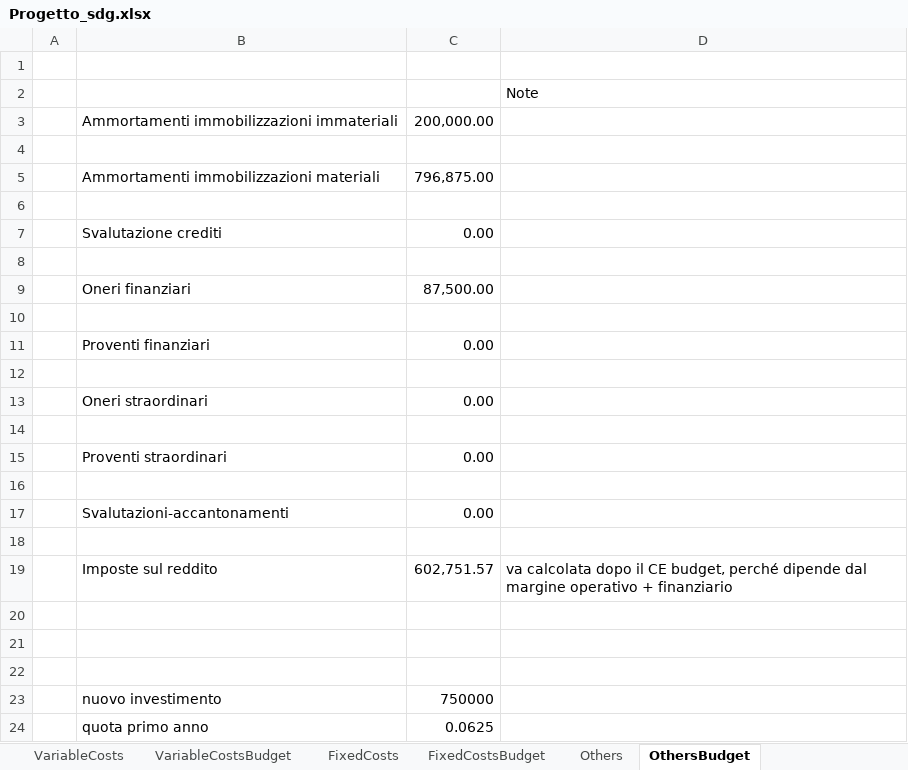
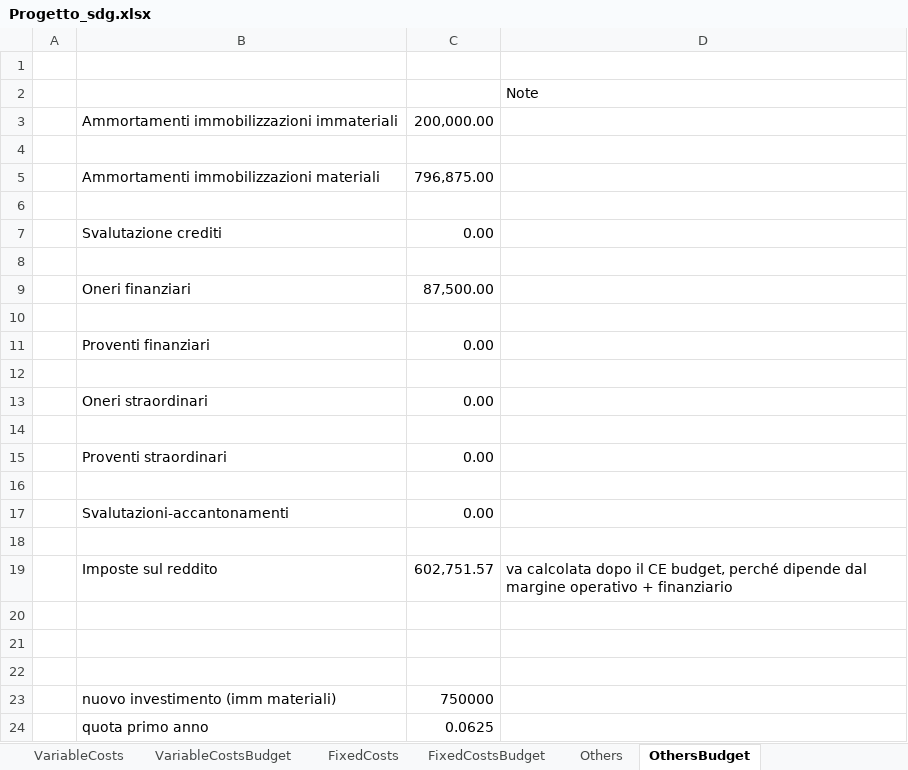
Before and after one commit to Algeri4/script-analisi-scostamenti, an Excel workbook: Progetto_sdg.xlsx, sheet OthersBudget, drawn as a sheet; values as stored, in another font and other column widths than the file's, no borders; the diff names each change by its address in the sheet, - before the commit and + after, or states it on an @@ line.

Commit message:
aggiunta commenti ai budget
aggiunta di note ad alcune celle e controllo eventuali errori

```diff
--- a/Progetto_sdg.xlsx (sheet OthersBudget)
+++ b/Progetto_sdg.xlsx (sheet OthersBudget)
-B23: nuovo investimento
+B23: nuovo investimento (imm materiali)
```
